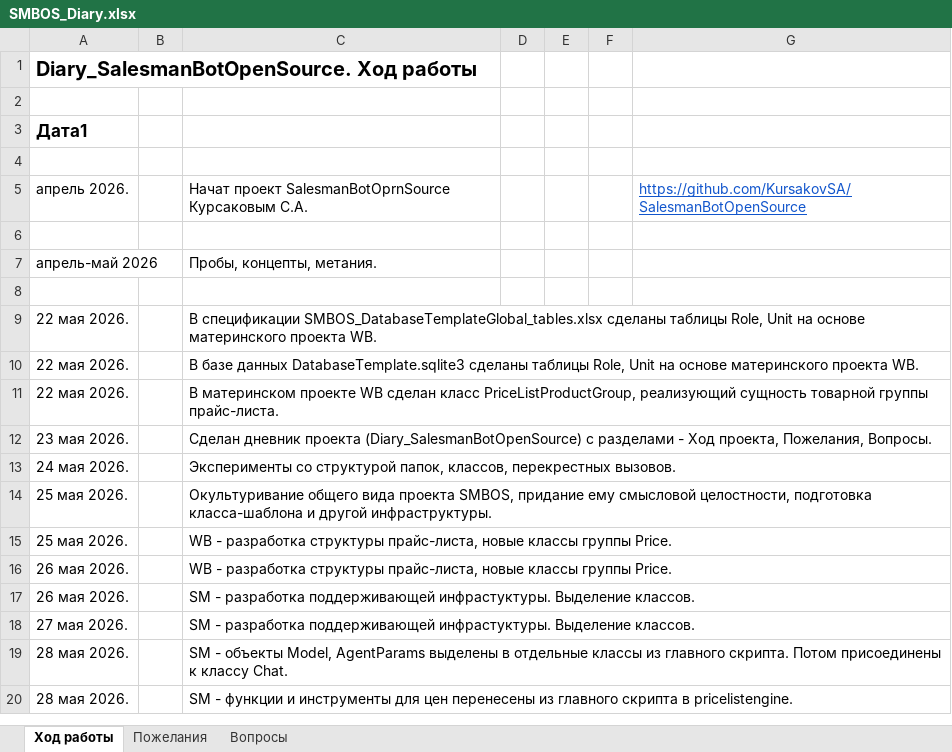
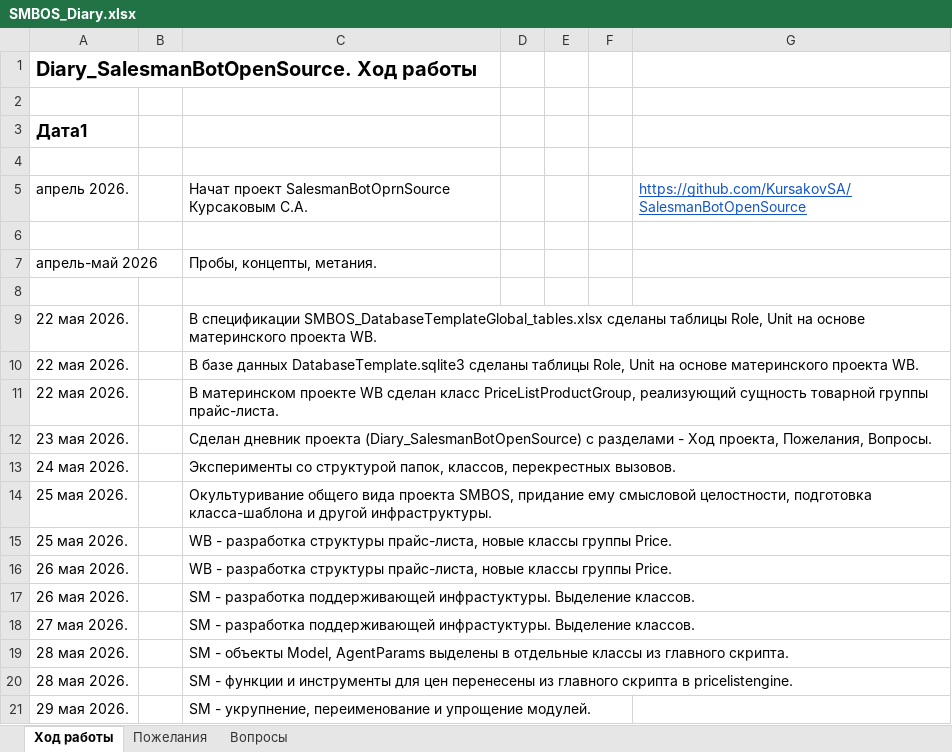
Before and after one commit to KursakovSA/SalesmanBotOpenSource, an Excel workbook: SMBOS_Diary.xlsx, sheet Ход работы, drawn as a sheet; values as stored, in another font and other column widths than the file's, no borders; the diff names each change by its address in the sheet, - before the commit and + after, or states it on an @@ line.

Commit message:
Add files via upload

```diff
--- a/SMBOS_Diary.xlsx (sheet Ход работы)
+++ b/SMBOS_Diary.xlsx (sheet Ход работы)
-C19: …главного скрипта. Потом присоединены к классу Chat.
+C19: …главного скрипта.
+row 21: 29 мая 2026. |  | SM - укрупнение, переименование и упрощение модулей.
```
